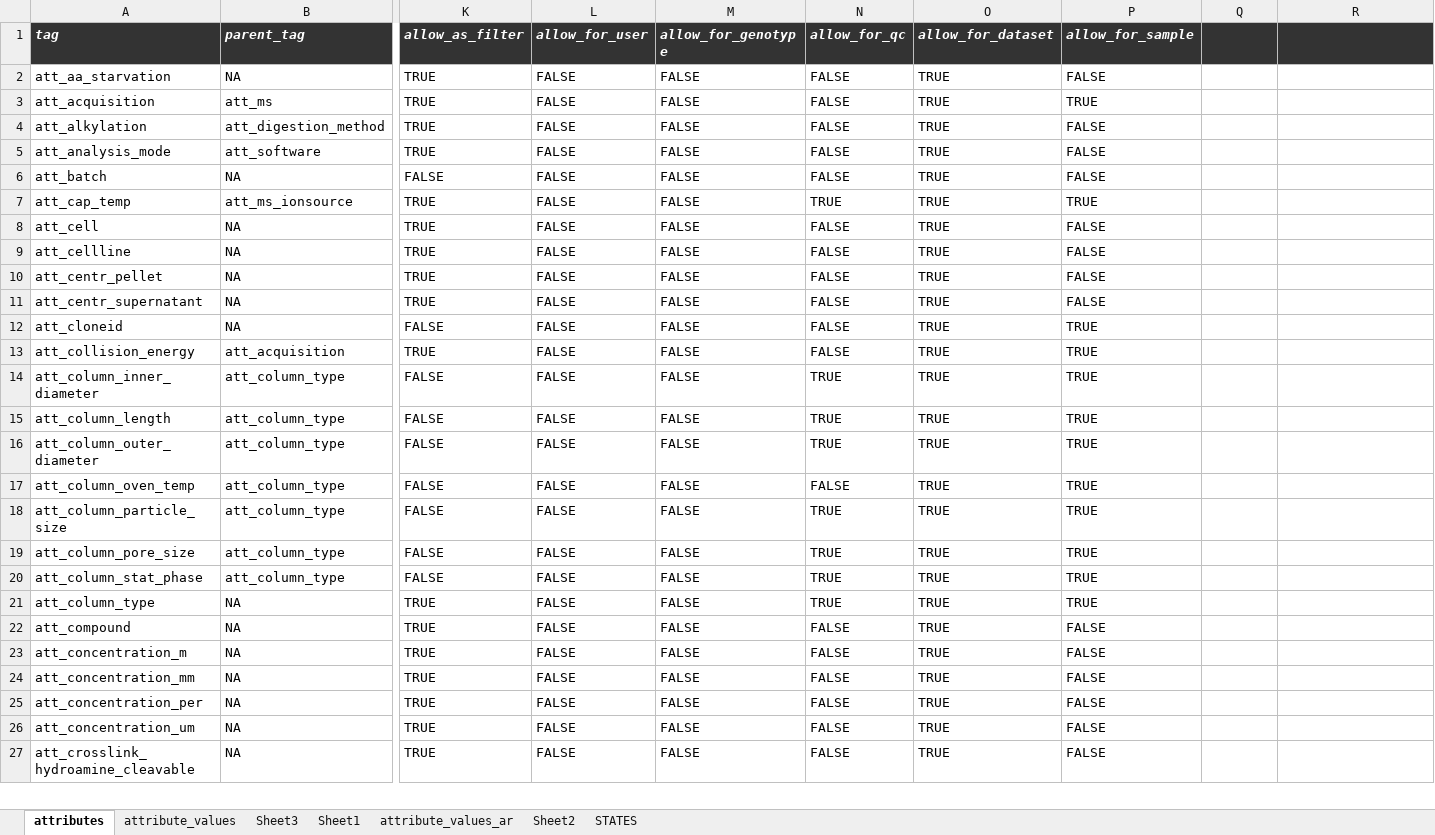
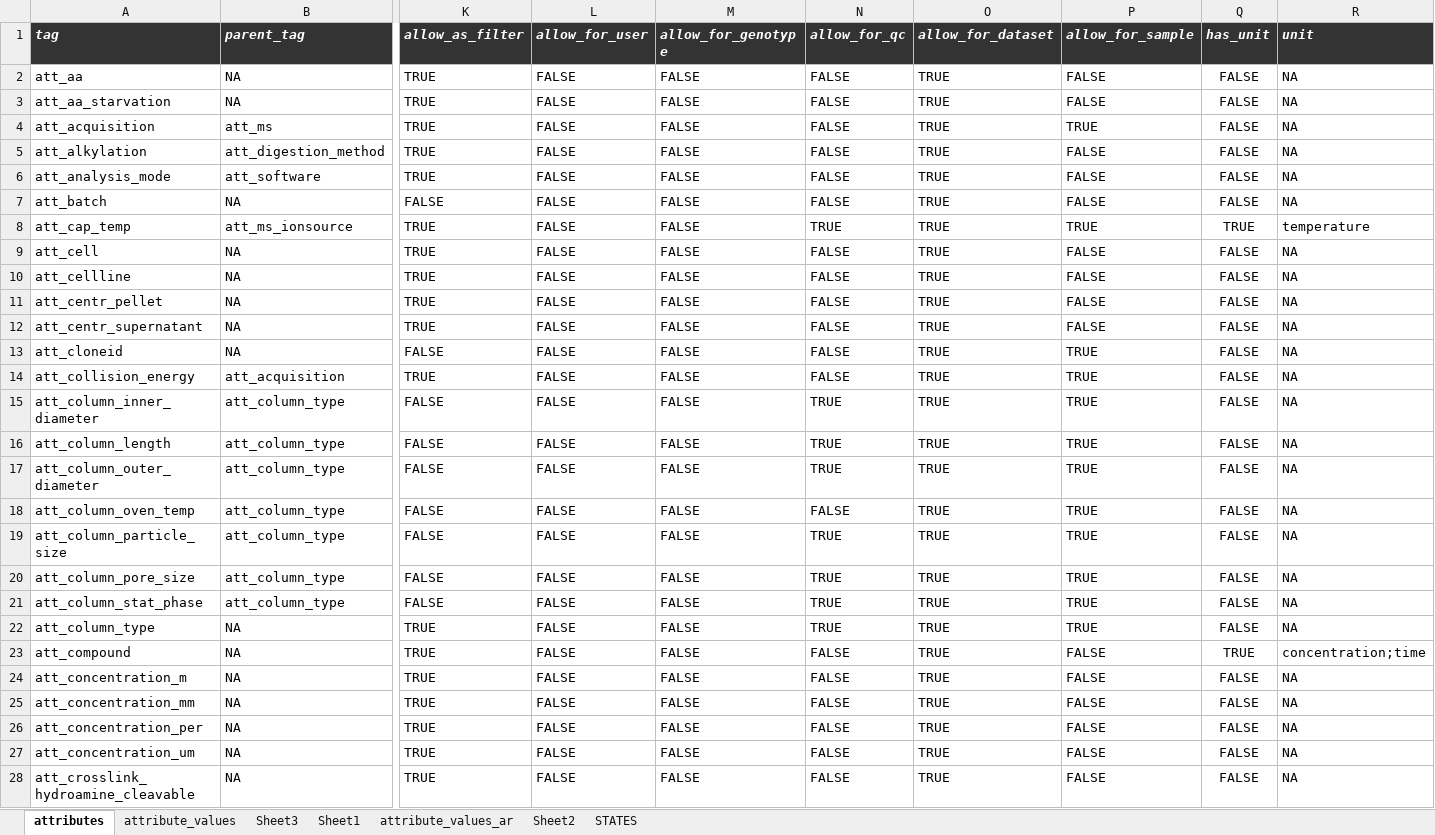
Before and after one commit to hnolCol/mitocube-backend, an Excel workbook: resources/attributes/attributes.xlsx, sheet attributes, drawn as a sheet; only a part is shown, gaps mark what is left out; values as stored, in another font and other column widths than the file's, no borders; conditional formats not drawn; addresses are those after the commit; rows hold the shown columns only; the diff covers the shown part only; the diff names each change by its address in the sheet, - before the commit and + after, or states it on an @@ line.

Commit message:
Update attributes.xlsx

```diff
--- a/resources/attributes/attributes.xlsx (sheet attributes)
+++ b/resources/attributes/attributes.xlsx (sheet attributes)
-Q1: (empty)
+Q1: has_unit
-R1: (empty)
+R1: unit
+row 2: att_aa | NA | TRUE | FALSE | FALSE | FALSE | TRUE | FALSE | FALSE | NA
-Q3:Q7 (has_unit): (empty)
+Q3:Q7 (has_unit): FALSE
-R3:R7 (unit): (empty)
+R3:R7 (unit): NA
-Q8 (has_unit): (empty)
+Q8 (has_unit): TRUE
-R8 (unit): (empty)
+R8 (unit): temperature
-Q9:Q22 (has_unit): (empty)
+Q9:Q22 (has_unit): FALSE
-R9:R22 (unit): (empty)
+R9:R22 (unit): NA
-Q23 (has_unit): (empty)
+Q23 (has_unit): TRUE
-R23 (unit): (empty)
+R23 (unit): concentration;time
-Q24:Q28 (has_unit): (empty)
+Q24:Q28 (has_unit): FALSE
-R24:R28 (unit): (empty)
+R24:R28 (unit): NA
```
Also changed, not shown: 3 added rows and 216 edited cells elsewhere in this sheet, sheet attribute_values, sheet Sheet3, formulas that keep their value.
